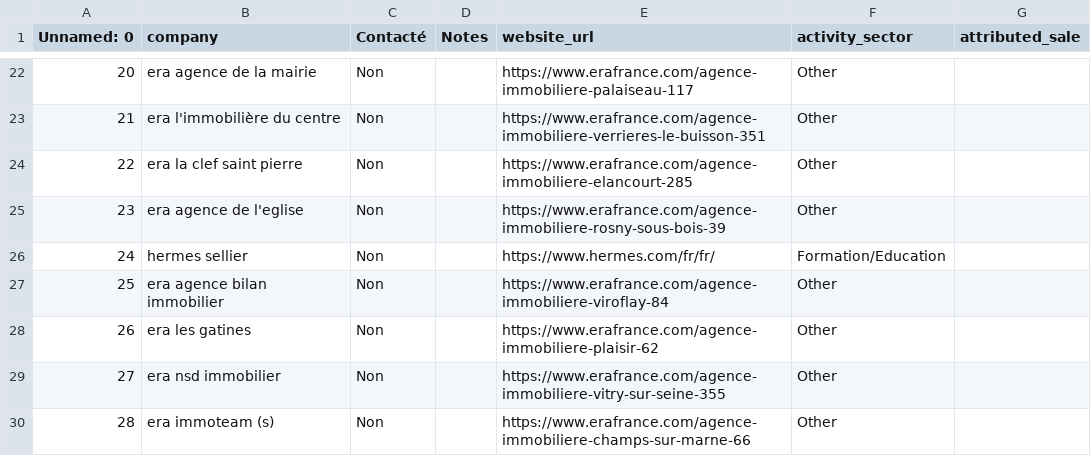
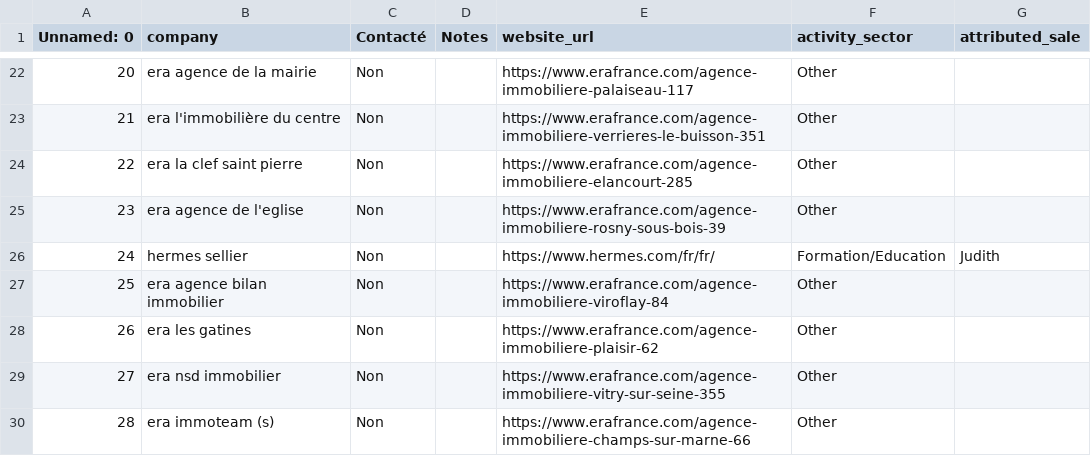
Before and after one commit to Algorithm-Dimension/AI-leads, a CSV file: data/table_companies.csv, drawn as a sheet; only a part is shown, gaps mark what is left out.

```diff
--- a/data/table_companies.csv
+++ b/data/table_companies.csv
@@ -25,3 +25,3 @@ Unnamed: 0;company;Contacté;Notes;website_url;activity_sector;attributed_sale
 23;era agence de l'eglise;Non;;https://www.erafrance.com/agence-immobiliere-rosny-sous-bois-39;Other;
-24;hermes sellier;Non;;https://www.hermes.com/fr/fr/;Formation/Education;
+24;hermes sellier;Non;;https://www.hermes.com/fr/fr/;Formation/Education;Judith
 25;era agence bilan immobilier;Non;;https://www.erafrance.com/agence-immobiliere-viroflay-84;Other;
```
Also changed, not shown: data/leads_tests_tests_3_feb.csv, 10 other files.
